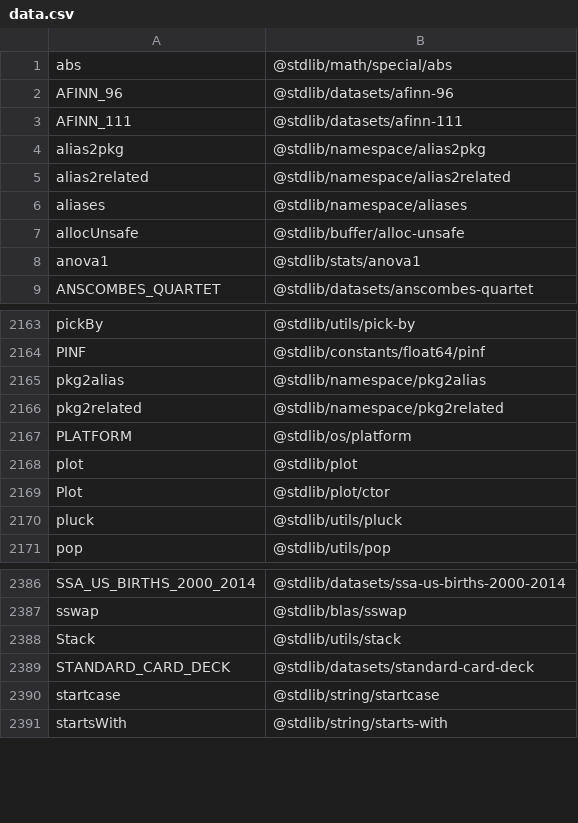
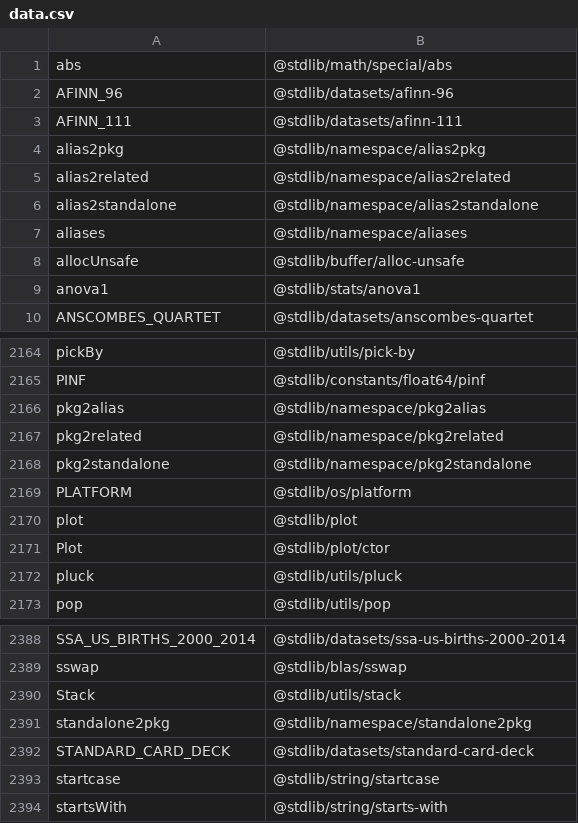
Before and after one commit to stdlib-js/namespace-alias2pkg, a CSV file: data/data.csv, drawn as a sheet; only a part is shown, gaps mark what is left out; the diff names each change by its address in the sheet, - before the commit and + after, or states it on an @@ line.

```diff
--- a/data/data.csv
+++ b/data/data.csv
+row 6: alias2standalone | @stdlib/namespace/alias2standalone
+row 2168: pkg2standalone | @stdlib/namespace/pkg2standalone
+row 2391: standalone2pkg | @stdlib/namespace/standalone2pkg
```
Also changed, not shown: 14 other files.
